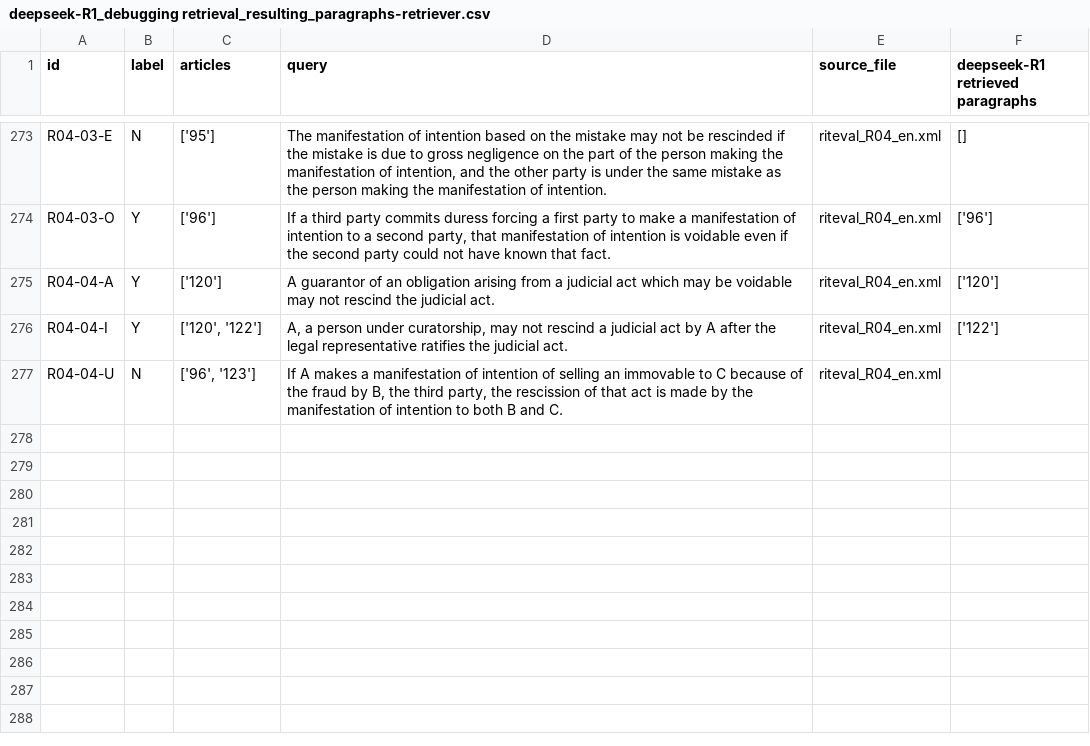
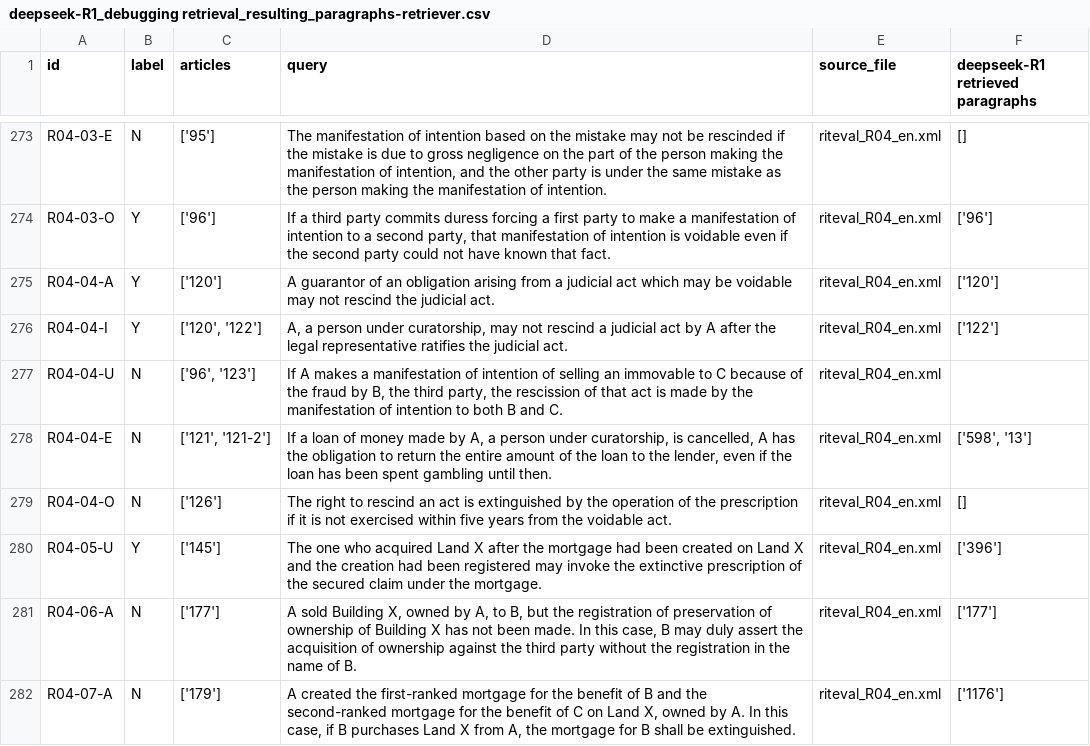
Before and after one commit to Marc8350/baresults, a CSV file: deepseek-R1_debugging retrieval_resulting_paragraphs-retriever.csv, drawn as a sheet; only a part is shown, gaps mark what is left out; the diff names each change by its address in the sheet, - before the commit and + after, or states it on an @@ line.

Commit message:
Update Excel files Mon 10 Mar 2025 08:19:30 PM CET

```diff
--- a/deepseek-R1_debugging retrieval_resulting_paragraphs-retriever.csv
+++ b/deepseek-R1_debugging retrieval_resulting_paragraphs-retriever.csv
+row 278: R04-04-E | N | ['121', '121-2'] | If a loan of money made by A, a person under curatorship, is cancelled, A has the obligation to return the entire amount of the loan to the lender, even if the loan has been spent gambling until then. | riteval_R04_en.xml | ['598', '13']
+row 279: R04-04-O | N | ['126'] | The right to rescind an act is extinguished by the operation of the prescription if it is not exercised within five years from the voidable act. | riteval_R04_en.xml | []
+row 280: R04-05-U | Y | ['145'] | The one who acquired Land X after the mortgage had been created on Land X and the creation had been registered may invoke the extinctive prescription of the secured claim under the mortgage. | riteval_R04_en.xml | ['396']
+row 281: R04-06-A | N | ['177'] | A sold Building X, owned by A, to B, but the registration of preservation of ownership of Building X has not been made. In this case, B may duly assert the acquisition of ownership against the third party without the registration in the name of B. | riteval_R04_en.xml | ['177']
+row 282: R04-07-A | N | ['179'] | A created the first-ranked mortgage for the benefit of B and the second-ranked mortgage for the benefit of C on Land X, owned by A. In this case, if B purchases Land X from A, the mortgage for B shall be extinguished. | riteval_R04_en.xml | ['1176']
```
